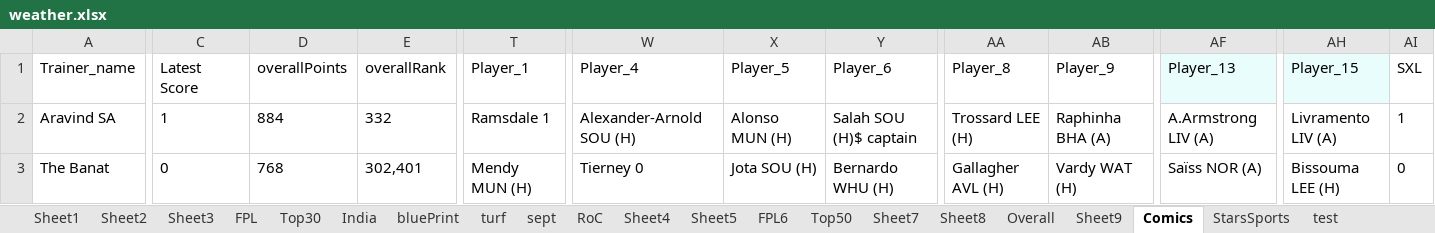
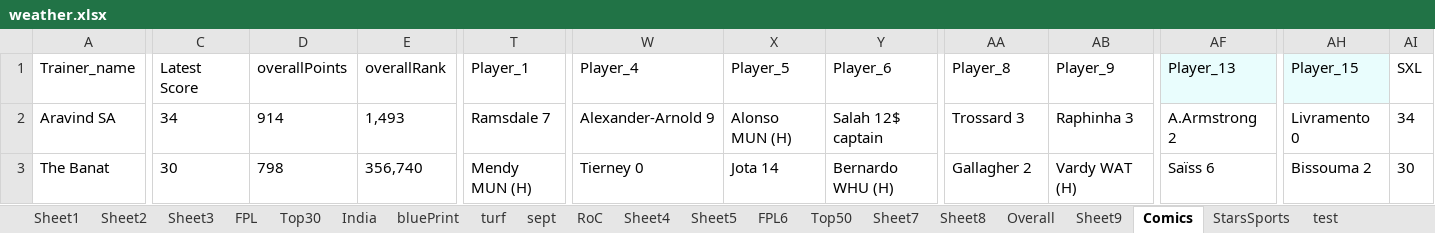
Before and after one commit to korvisenwv/TenForBenk, an Excel workbook: EdisonLogs/weather.xlsx, sheet Comics, drawn as a sheet; only a part is shown, gaps mark what is left out; values as stored, in another font and other column widths than the file's, no borders; the diff covers the shown part only; the diff names each change by its address in the sheet, - before the commit and + after, or states it on an @@ line.

```diff
--- a/EdisonLogs/weather.xlsx (sheet Comics)
+++ b/EdisonLogs/weather.xlsx (sheet Comics)
-C2: 1
+C2: 34
-D2: 884
+D2: 914
-E2: 332
+E2: 1,493
-T2: Ramsdale 1
+T2: Ramsdale 7
-W2: Alexander-Arnold SOU (H)
+W2: Alexander-Arnold 9
-Y2: Salah SOU (H)$ captain
+Y2: Salah 12$ captain
-AA2: Trossard LEE (H)
+AA2: Trossard 3
-AB2: Raphinha BHA (A)
+AB2: Raphinha 3
-AF2: A.Armstrong LIV (A)
+AF2: A.Armstrong 2
-AH2: Livramento LIV (A)
+AH2: Livramento 0
-AI2: 1
+AI2: 34
-C3: 0
+C3: 30
-D3: 768
+D3: 798
-E3: 302,401
+E3: 356,740
-X3: Jota SOU (H)
+X3: Jota 14
-AA3: Gallagher AVL (H)
+AA3: Gallagher 2
-AF3: Saïss NOR (A)
+AF3: Saïss 6
-AH3: Bissouma LEE (H)
+AH3: Bissouma 2
-AI3: 0
+AI3: 30
```
Also changed, not shown: 81 edited cells elsewhere in this sheet, sheet StarsSports, FPL/Excellent JSON.xlsm, 16 other files.
